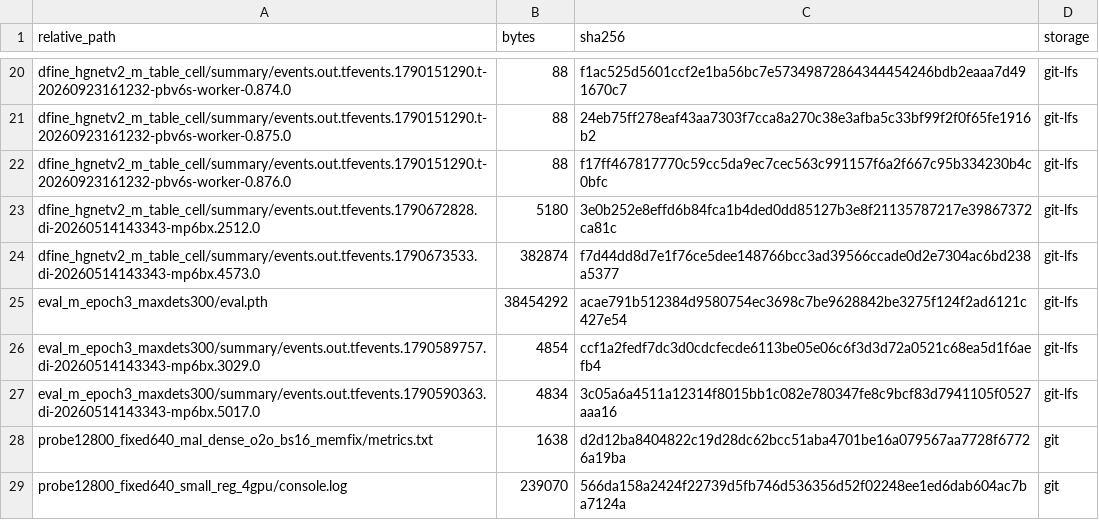
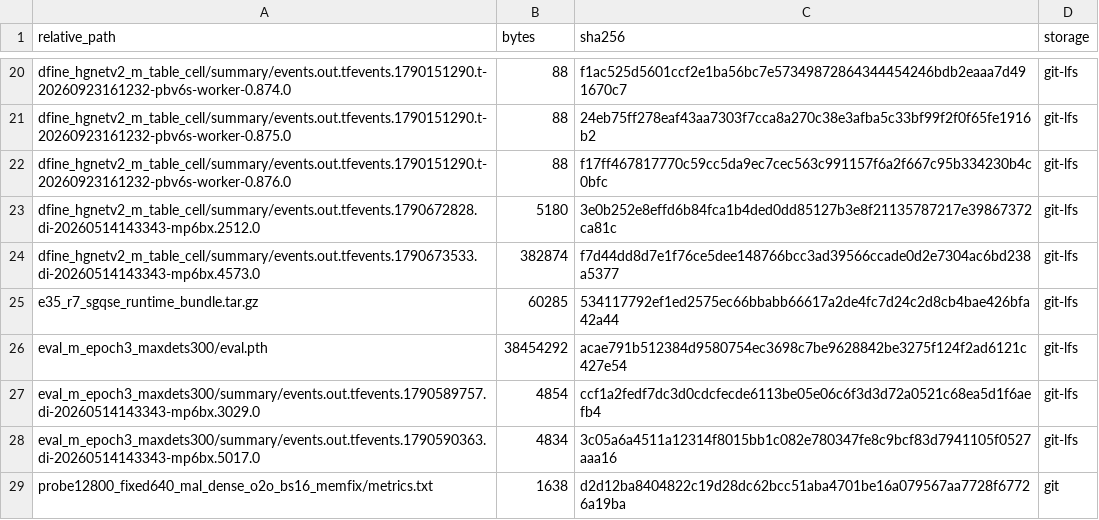
Before and after one commit to EnroutePacer/Dense-Single-type-Detection, a CSV file: output/ARTIFACT_MANIFEST.csv, drawn as a sheet; only a part is shown, gaps mark what is left out; the shorter side is filled out with more unchanged rows; the diff names each change by its address in the sheet, - before the commit and + after, or states it on an @@ line.

```diff
--- a/output/ARTIFACT_MANIFEST.csv
+++ b/output/ARTIFACT_MANIFEST.csv
+row 25: e35_r7_sgqse_runtime_bundle.tar.gz | 60285 | 534117792ef1ed2575ec66bbabb66617a2de4fc7d24c2d8cb4bae426bfa42a44 | git-lfs
```
Also changed, not shown: article/docs/evidence/artifact_registry.csv, article/experiments/registry.csv, 47 other files.
